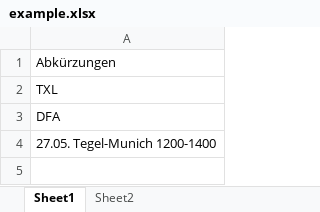
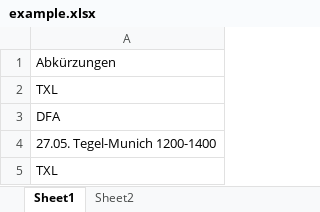
Before and after one commit to Backerich/Spreadsheet, an Excel workbook: Example/example.xlsx, sheet Sheet1, drawn as a sheet; values as stored, in another font and other column widths than the file's, no borders; the diff names each change by its address in the sheet, - before the commit and + after, or states it on an @@ line.

```diff
--- a/Example/example.xlsx (sheet Sheet1)
+++ b/Example/example.xlsx (sheet Sheet1)
+row 5: TXL
```
Also changed, not shown: Example/example_two.xlsx, 3 other files.
